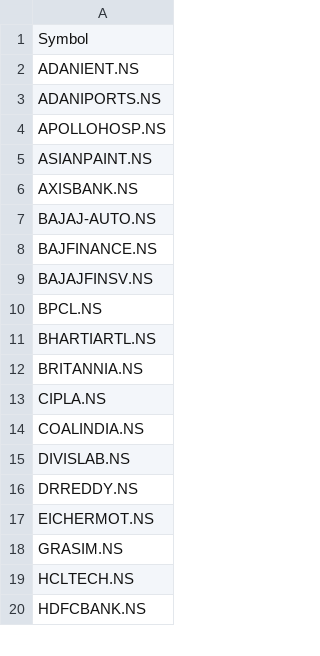
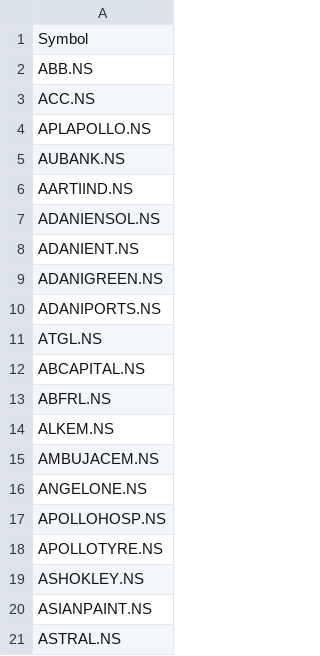
Before and after one commit to shankar9566/pivot-screener, a CSV file: fo_stocks.csv, drawn as a sheet; only a part is shown; the shorter side is filled out with more unchanged rows; the diff covers the shown part only.

Commit message:
Add files via upload

```diff
--- a/fo_stocks.csv
+++ b/fo_stocks.csv
@@ -1,5 +1,21 @@
 Symbol
+ABB.NS
+ACC.NS
+APLAPOLLO.NS
+AUBANK.NS
+AARTIIND.NS
+ADANIENSOL.NS
 ADANIENT.NS
+ADANIGREEN.NS
 ADANIPORTS.NS
+ATGL.NS
+ABCAPITAL.NS
+ABFRL.NS
+ALKEM.NS
+AMBUJACEM.NS
+ANGELONE.NS
 APOLLOHOSP.NS
+APOLLOTYRE.NS
+ASHOKLEY.NS
 ASIANPAINT.NS
+ASTRAL.NS
```
Also changed, not shown: 151 added rows, 1 removed row and 3 edited cells elsewhere in this file.
